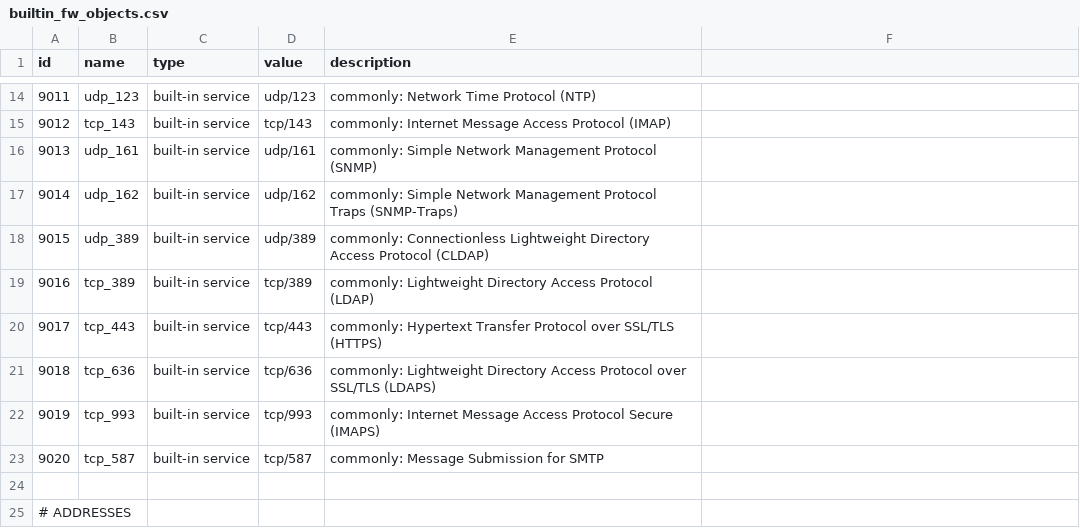
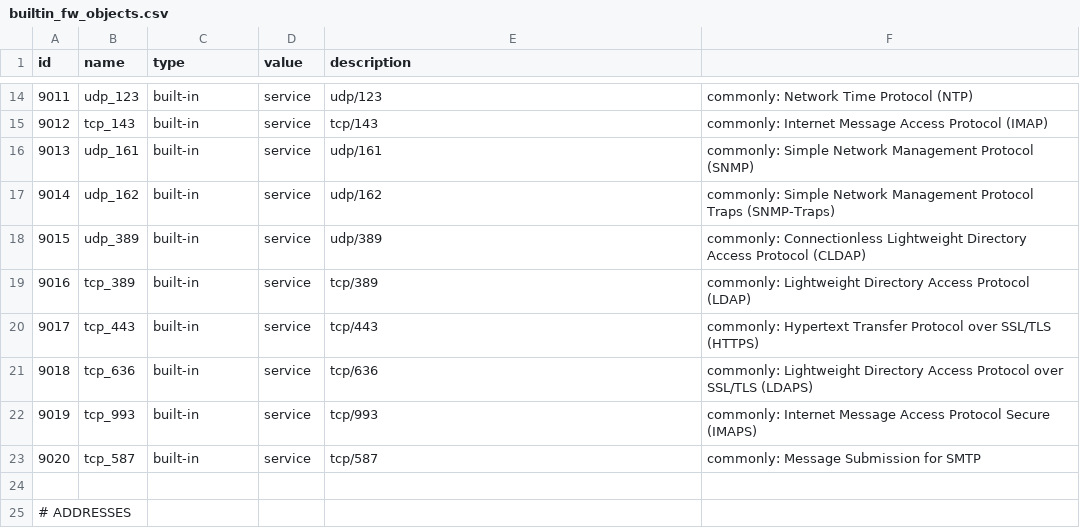
Before and after one commit to DOWRIGHTTV/dnxfirewall, a CSV file: dnx_webui/data/builtin_fw_objects.csv, drawn as a sheet; only a part is shown, gaps mark what is left out; the diff covers the shown part only.

```diff
--- a/dnx_webui/data/builtin_fw_objects.csv
+++ b/dnx_webui/data/builtin_fw_objects.csv
@@ -14,11 +14,11 @@ id,name,type,value,description
-9011,udp_123,built-in service,udp/123,commonly: Network Time Protocol (NTP)
-9012,tcp_143,built-in service,tcp/143,commonly: Internet Message Access Protocol (IMAP)
-9013,udp_161,built-in service,udp/161,commonly: Simple Network Management Protocol (SNMP)
-9014,udp_162,built-in service,udp/162,commonly: Simple Network Management Protocol Traps (SNMP-Traps)
-9015,udp_389,built-in service,udp/389,commonly: Connectionless Lightweight Directory Access Protocol (CLDAP)
-9016,tcp_389,built-in service,tcp/389,commonly: Lightweight Directory Access Protocol (LDAP)
-9017,tcp_443,built-in service,tcp/443,commonly: Hypertext Transfer Protocol over SSL/TLS (HTTPS)
-9018,tcp_636,built-in service,tcp/636,commonly: Lightweight Directory Access Protocol over SSL/TLS (LDAPS)
-9019,tcp_993,built-in service,tcp/993,commonly: Internet Message Access Protocol Secure (IMAPS)
-9020,tcp_587,built-in service,tcp/587,commonly: Message Submission for SMTP
+9011,udp_123,built-in,service,udp/123,commonly: Network Time Protocol (NTP)
+9012,tcp_143,built-in,service,tcp/143,commonly: Internet Message Access Protocol (IMAP)
+9013,udp_161,built-in,service,udp/161,commonly: Simple Network Management Protocol (SNMP)
+9014,udp_162,built-in,service,udp/162,commonly: Simple Network Management Protocol Traps (SNMP-Traps)
+9015,udp_389,built-in,service,udp/389,commonly: Connectionless Lightweight Directory Access Protocol (CLDAP)
+9016,tcp_389,built-in,service,tcp/389,commonly: Lightweight Directory Access Protocol (LDAP)
+9017,tcp_443,built-in,service,tcp/443,commonly: Hypertext Transfer Protocol over SSL/TLS (HTTPS)
+9018,tcp_636,built-in,service,tcp/636,commonly: Lightweight Directory Access Protocol over SSL/TLS (LDAPS)
+9019,tcp_993,built-in,service,tcp/993,commonly: Internet Message Access Protocol Secure (IMAPS)
+9020,tcp_587,built-in,service,tcp/587,commonly: Message Submission for SMTP
 
```
Also changed, not shown: 46 edited cells elsewhere in this file, 10 other files.
